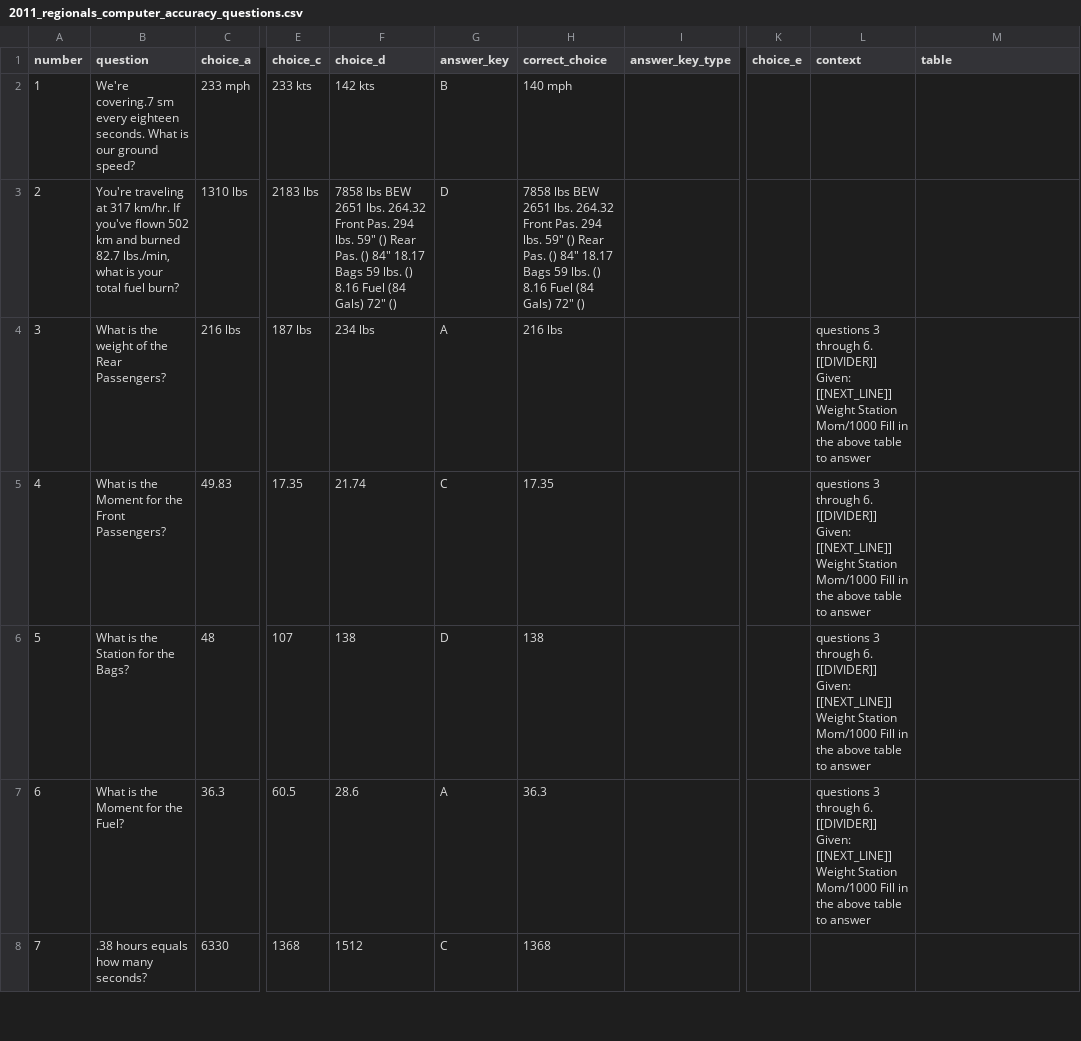
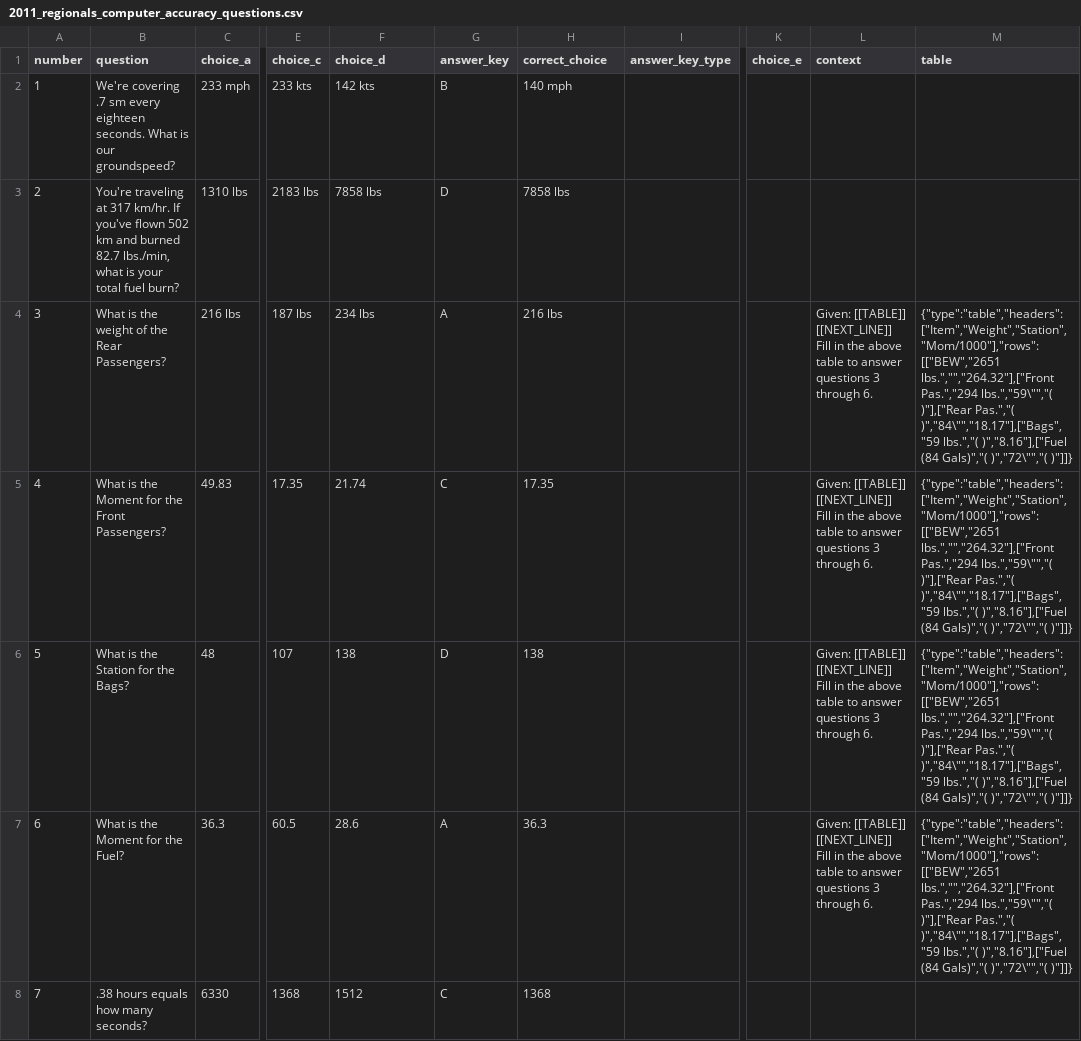
Before and after one commit to Frenchbear1/Computer-Accuracy, a CSV file: Code E6-B/2011_regionals_computer_accuracy_questions.csv, drawn as a sheet; only a part is shown, gaps mark what is left out; the diff covers the shown part only; the diff names each change by its address in the sheet, - before the commit and + after, or states it on an @@ line.

```diff
--- a/Code E6-B/2011_regionals_computer_accuracy_questions.csv
+++ b/Code E6-B/2011_regionals_computer_accuracy_questions.csv
-B2 (question): We're covering.7 sm every eighteen seconds. What is our ground speed?
+B2 (question): We're covering .7 sm every eighteen seconds. What is our groundspeed?
-F3 (choice_d): 7858 lbs BEW 2651 lbs. 264.32 Front Pas. 294 lbs. 59" () Rear Pas. () 84" 18.17 Bags 59 lbs. () 8.16 Fuel (84 Gals) 72" ()
+F3 (choice_d): 7858 lbs
-H3 (correct_choice): 7858 lbs BEW 2651 lbs. 264.32 Front Pas. 294 lbs. 59" () Rear Pas. () 84" 18.17 Bags 59 lbs. () 8.16 Fuel (84 Gals) 72" ()
+H3 (correct_choice): 7858 lbs
-L4:L7 (context): questions 3 through 6. [[DIVIDER]] Given: [[NEXT_LINE]] Weight Station Mom/1000 Fill in the above table to answer
+L4:L7 (context): Given: [[TABLE]] [[NEXT_LINE]] Fill in the above table to answer questions 3 through 6.
-M4:M7 (table): (empty)
+M4:M7 (table): {"type":"table","headers":["Item","Weight","Station","Mom/1000"],"rows":[["BEW","2651 lbs.","","264.32"],["Front Pas.","294 lbs.","59\"","( )"],["Rear Pas.","( )","84\"","18.17"],["Bags","59 lbs.","( )","8.16"],["Fuel (84 Gals)","( )","72\"","( )"]]}
```
Also changed, not shown: 14 edited cells elsewhere in this file, Code E6-B/2008_regionals_computer_accuracy_questions.csv, Code E6-B/2009_nationals_computer_accuracy_questions.csv, 38 other files.
